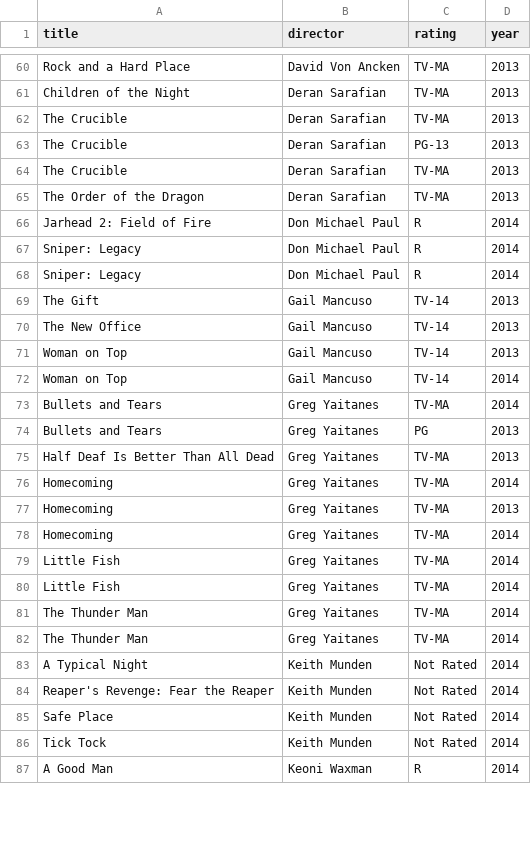
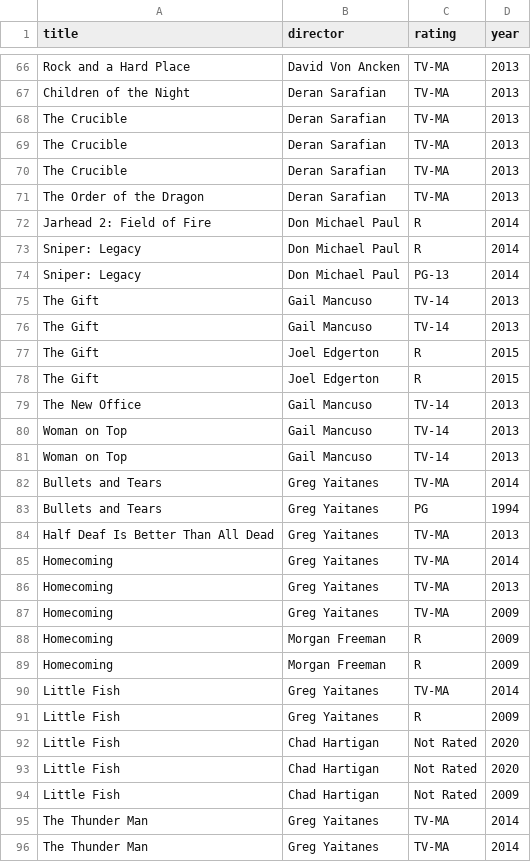
Before and after one commit to blazerzero/duo-clean, a CSV file: server/data/dirty_omdb_3.csv, drawn as a sheet; only a part is shown, gaps mark what is left out; the shorter side is filled out with more unchanged rows; the diff covers the shown part only.

```diff
--- a/server/data/dirty_omdb_3.csv
+++ b/server/data/dirty_omdb_3.csv
@@ -62,3 +68,3 @@ Children of the Night,Deran Sarafian,TV-MA,2013
 The Crucible,Deran Sarafian,TV-MA,2013
-The Crucible,Deran Sarafian,PG-13,2013
+The Crucible,Deran Sarafian,TV-MA,2013
 The Crucible,Deran Sarafian,TV-MA,2013
@@ -67,9 +73,12 @@ Jarhead 2: Field of Fire,Don Michael Paul,R,2014
 Sniper: Legacy,Don Michael Paul,R,2014
-Sniper: Legacy,Don Michael Paul,R,2014
+Sniper: Legacy,Don Michael Paul,PG-13,2014
 The Gift,Gail Mancuso,TV-14,2013
+The Gift,Gail Mancuso,TV-14,2013
+The Gift,Joel Edgerton,R,2015
+The Gift,Joel Edgerton,R,2015
 The New Office,Gail Mancuso,TV-14,2013
 Woman on Top,Gail Mancuso,TV-14,2013
-Woman on Top,Gail Mancuso,TV-14,2014
+Woman on Top,Gail Mancuso,TV-14,2013
 Bullets and Tears,Greg Yaitanes,TV-MA,2014
-Bullets and Tears,Greg Yaitanes,PG,2013
+Bullets and Tears,Greg Yaitanes,PG,1994
 Half Deaf Is Better Than All Dead,Greg Yaitanes,TV-MA,2013
@@ -77,5 +86,10 @@ Homecoming,Greg Yaitanes,TV-MA,2014
 Homecoming,Greg Yaitanes,TV-MA,2013
-Homecoming,Greg Yaitanes,TV-MA,2014
+Homecoming,Greg Yaitanes,TV-MA,2009
+Homecoming,Morgan Freeman,R,2009
+Homecoming,Morgan Freeman,R,2009
 Little Fish,Greg Yaitanes,TV-MA,2014
-Little Fish,Greg Yaitanes,TV-MA,2014
+Little Fish,Greg Yaitanes,R,2009
+Little Fish,Chad Hartigan,Not Rated,2020
+Little Fish,Chad Hartigan,Not Rated,2020
+Little Fish,Chad Hartigan,Not Rated,2009
 The Thunder Man,Greg Yaitanes,TV-MA,2014
```
Also changed, not shown: 7 added rows, 1 removed row, 1 moved row and 24 edited cells elsewhere in this file, server/data/dirty_omdb_7.csv, server/data/dirty_omdb_9.csv, 20 other files.
